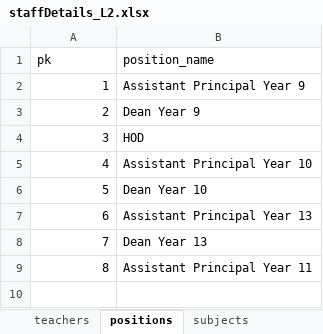
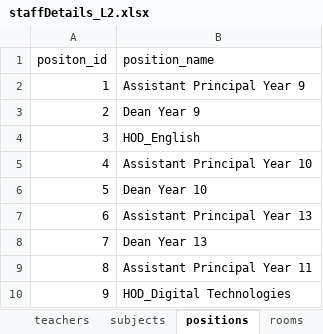
Before and after one commit to betabites/csi-2020, an Excel workbook: databases/staffDetails_L2.xlsx, sheet positions, drawn as a sheet; values as stored, in another font and other column widths than the file's, no borders; the diff names each change by its address in the sheet, - before the commit and + after, or states it on an @@ line.

```diff
--- a/databases/staffDetails_L2.xlsx (sheet positions)
+++ b/databases/staffDetails_L2.xlsx (sheet positions)
@@ sheet tab order changed: teachers | subjects | positions | rooms @@
@@ column A (positon_id) renumbered in row 1 @@
-B4 (position_name): HOD
+B4 (position_name): HOD_English
+row 10: 9 | HOD_Digital Technologies
```
Also changed, not shown: sheet teachers, sheet incomes, sheet subjects, sheet rooms, other sheet tabs, 1 other file.
